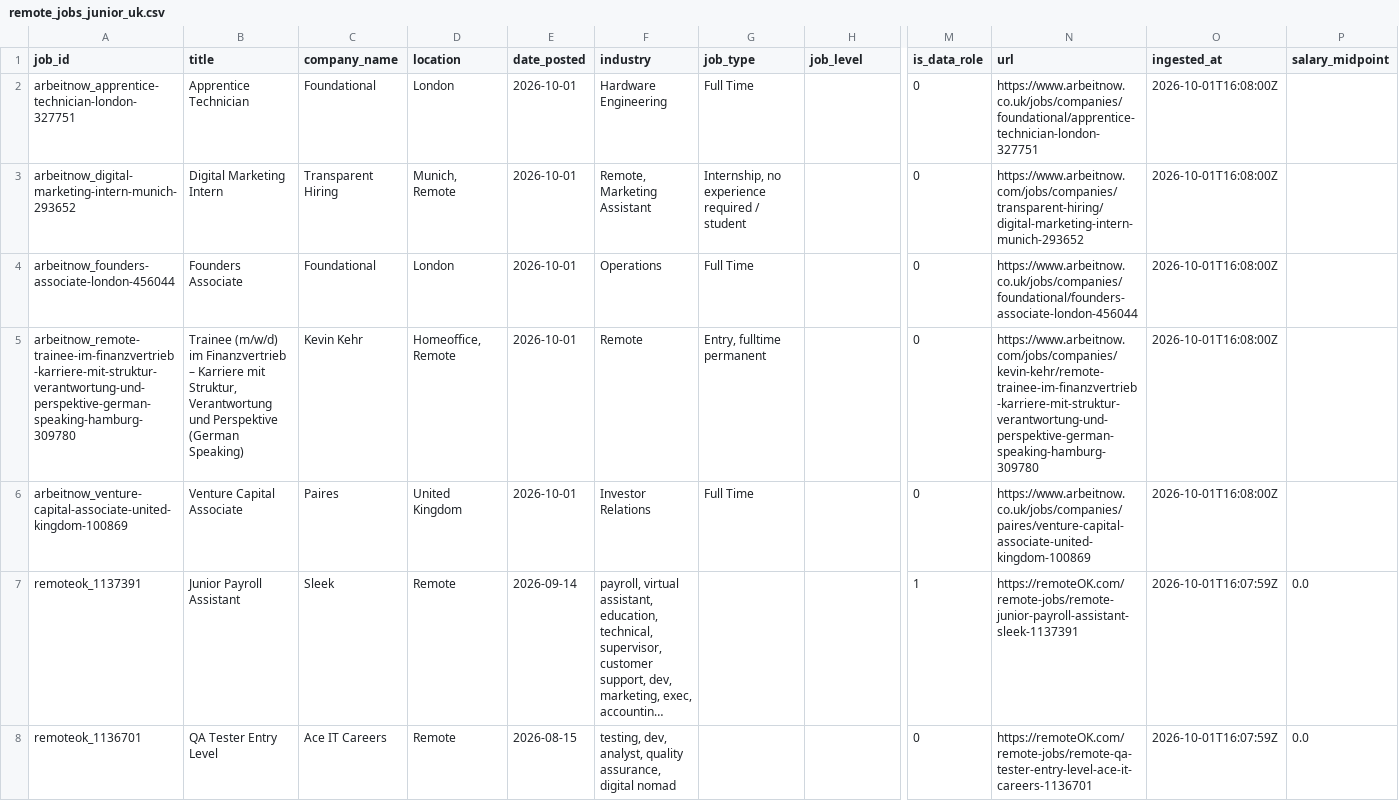
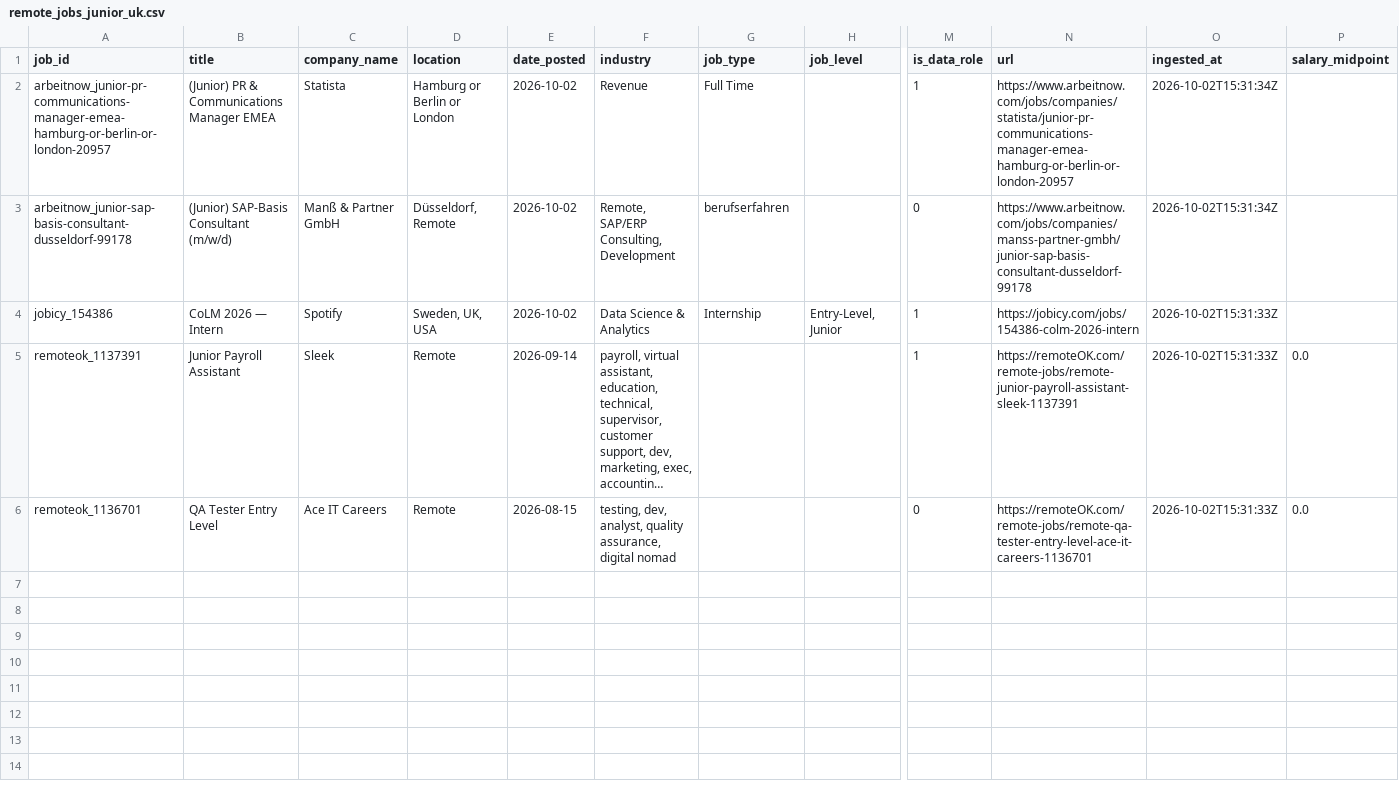
Before and after one commit to toonice/remote-job-market-pipeline, a CSV file: data/remote_jobs_junior_uk.csv, drawn as a sheet; only a part is shown, gaps mark what is left out; long unchanged cells end in …; removed rows and columns are numbered as before the commit, all else as after; rows hold the shown columns only; the diff names each change by its address in the sheet, - before the commit and + after, or states it on an @@ line.

```diff
--- a/data/remote_jobs_junior_uk.csv
+++ b/data/remote_jobs_junior_uk.csv
-row 2: arbeitnow_apprentice-technician-london-327751 | Apprentice Technician | Foundational | London | 2026-10-01 | Hardware Engineering | Full Time |  | 0 | https://www.arbeitnow.co.uk/jobs/companies/foundational/apprentice-technician-london-327751 | 2026-10-01T16:08:00Z
-row 3: arbeitnow_digital-marketing-intern-munich-293652 | Digital Marketing Intern | Transparent Hiring | Munich, Remote | 2026-10-01 | Remote, Marketing Assistant | Internship, no experience required / student |  | 0 | https://www.arbeitnow.com/jobs/companies/transparent-hiring/digital-marketing-intern-munich-293652 | 2026-10-01T16:08:00Z
-row 4: arbeitnow_founders-associate-london-456044 | Founders Associate | Foundational | London | 2026-10-01 | Operations | Full Time |  | 0 | https://www.arbeitnow.co.uk/jobs/companies/foundational/founders-associate-london-456044 | 2026-10-01T16:08:00Z
-row 5: arbeitnow_remote-trainee-im-finanzvertrieb-karriere-mit-struktur-verantwortung-und-perspektive-german-speaking-hamburg-309780 | Trainee (m/w/d) im Finanzvertrieb – Karriere mit Struktur, Verantwortung und Perspektive (German Speaking) | Kevin Kehr | Homeoffice, Remote | 2026-10-01 | Remote | Entry, fulltime permanent |  | 0 | https://www.arbeitnow.com/jobs/companies/kevin-kehr/remote-trainee-im-finanzvertrieb-karriere-mit-struktur-verantwortung-und-perspektive-german-speaking-hamburg-309780 | 2026-10-01T16:08:00Z
-row 6: arbeitnow_venture-capital-associate-united-kingdom-100869 | Venture Capital Associate | Paires | United Kingdom | 2026-10-01 | Investor Relations | Full Time |  | 0 | https://www.arbeitnow.co.uk/jobs/companies/paires/venture-capital-associate-united-kingdom-100869 | 2026-10-01T16:08:00Z
+row 2: arbeitnow_junior-pr-communications-manager-emea-hamburg-or-berlin-or-london-20957 | (Junior) PR & Communications Manager EMEA | Statista | Hamburg or Berlin or London | 2026-10-02 | Revenue | Full Time |  | 1 | https://www.arbeitnow.com/jobs/companies/statista/junior-pr-communications-manager-emea-hamburg-or-berlin-or-london-20957 | 2026-10-02T15:31:34Z
+row 3: arbeitnow_junior-sap-basis-consultant-dusseldorf-99178 | (Junior) SAP-Basis Consultant (m/w/d) | Manß & Partner GmbH | Düsseldorf, Remote | 2026-10-02 | Remote, SAP/ERP Consulting, Development | berufserfahren |  | 0 | https://www.arbeitnow.com/jobs/companies/manss-partner-gmbh/junior-sap-basis-consultant-dusseldorf-99178 | 2026-10-02T15:31:34Z
+row 4: jobicy_154386 | CoLM 2026 — Intern | Spotify | Sweden, UK, USA | 2026-10-02 | Data Science & Analytics | Internship | Entry-Level, Junior | 1 | https://jobicy.com/jobs/154386-colm-2026-intern | 2026-10-02T15:31:33Z
-O5:O6 (ingested_at): 2026-10-01T16:07:59Z
+O5:O6 (ingested_at): 2026-10-02T15:31:33Z
```
Also changed, not shown: data/remote_jobs_tableau.csv, data/remote_jobs_tableau_all.csv, 2 other files.
